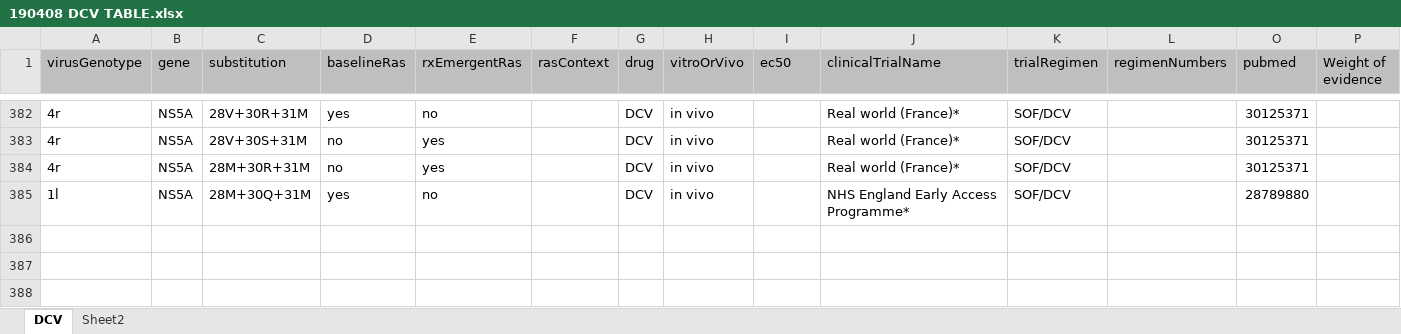
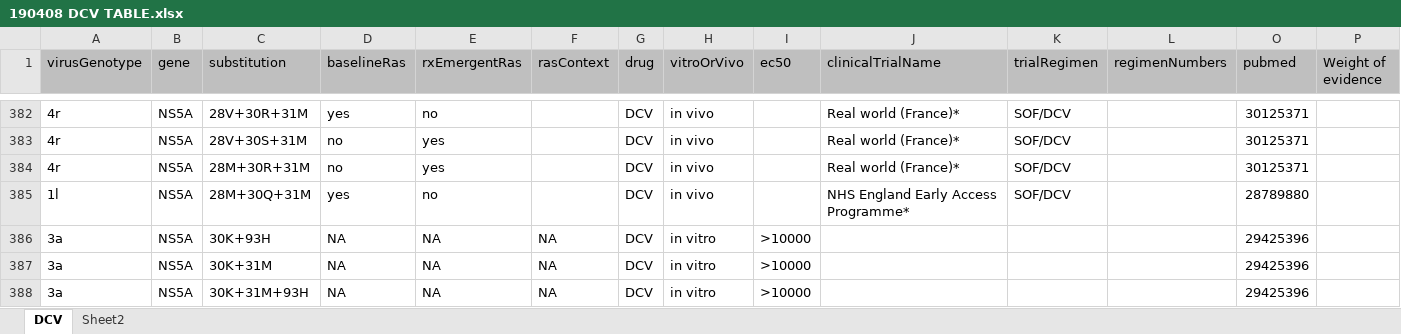
Before and after one commit to giffordlabcvr/PHE-HCV-DRUG-RESISTANCE, an Excel workbook: tabular/contributed/190408 DCV TABLE.xlsx, sheet DCV, drawn as a sheet; only a part is shown, gaps mark what is left out; values as stored, in another font and other column widths than the file's, no borders; the diff names each change by its address in the sheet, - before the commit and + after, or states it on an @@ line.

Commit message:
Added 3 combination RAS in vitro findings for DCV after confirmation from Emma

```diff
--- a/tabular/contributed/190408 DCV TABLE.xlsx (sheet DCV)
+++ b/tabular/contributed/190408 DCV TABLE.xlsx (sheet DCV)
+row 386: 3a | NS5A | 30K+93H | NA | NA | NA | DCV | in vitro | >10000 |  |  |  | 29425396
+row 387: 3a | NS5A | 30K+31M | NA | NA | NA | DCV | in vitro | >10000 |  |  |  | 29425396
+row 388: 3a | NS5A | 30K+31M+93H | NA | NA | NA | DCV | in vitro | >10000 |  |  |  | 29425396
```
Also changed, not shown: 1 other file.
